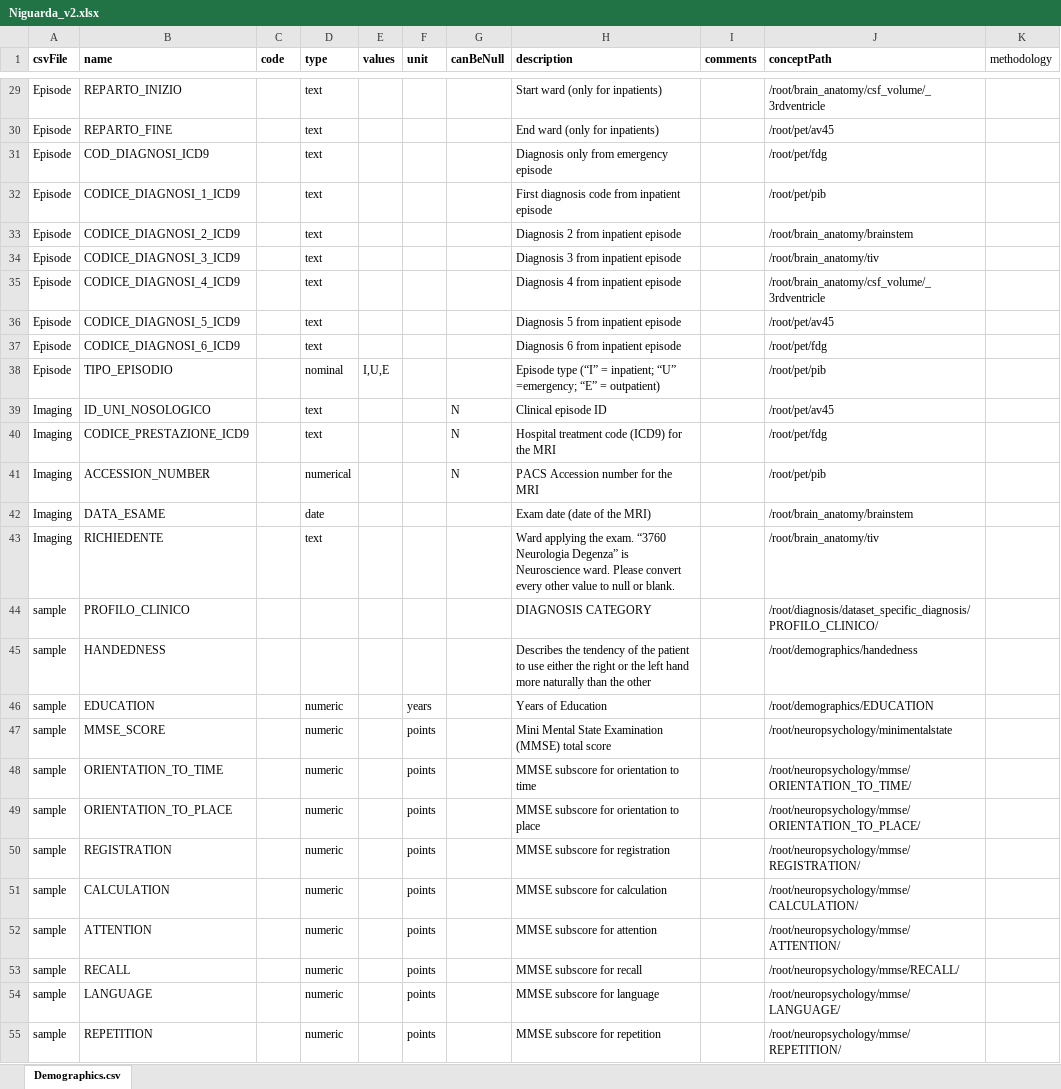
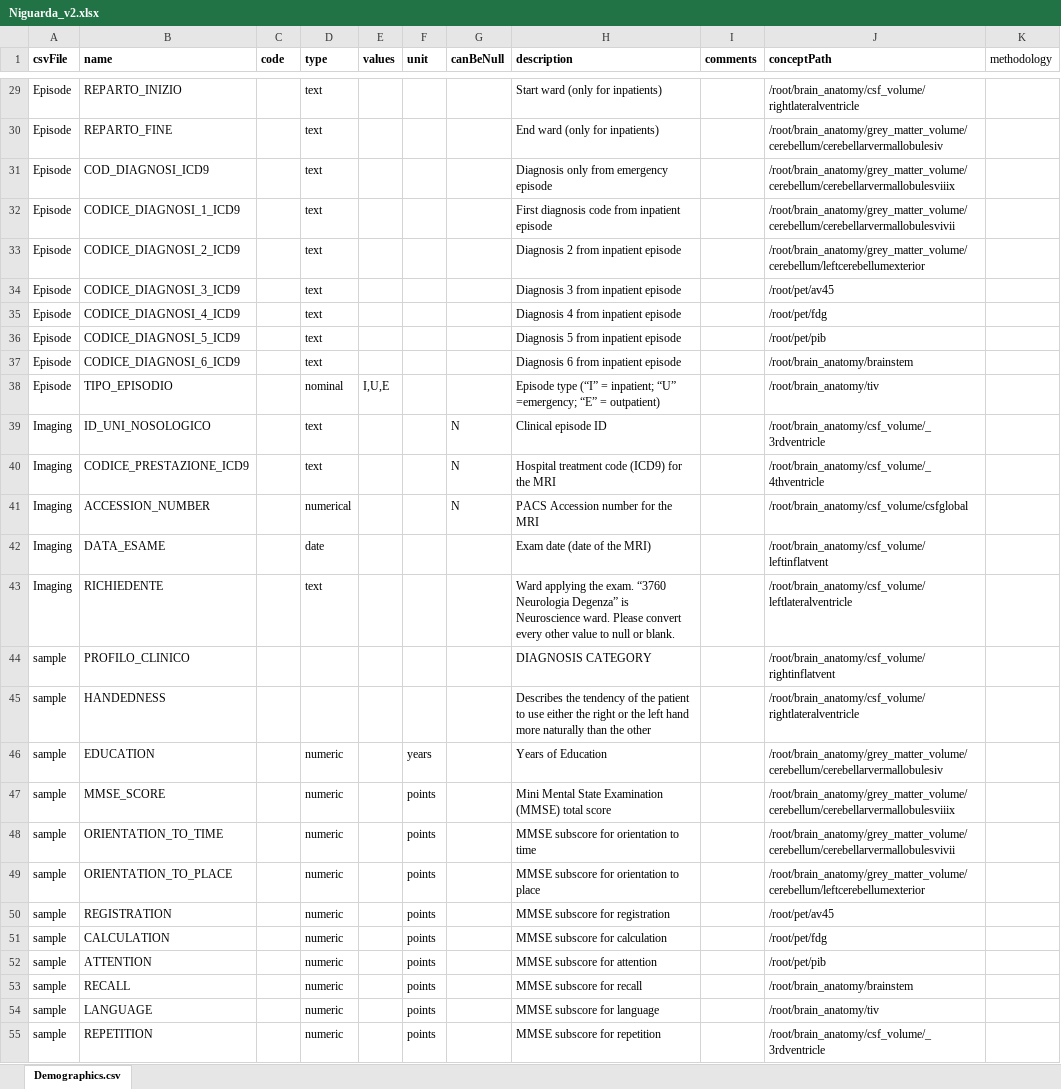
Before and after one commit to aueb-wim/DataCatalogue, an Excel workbook: target/classes/data/variables/Niguarda_v2.xlsx, sheet Demographics.csv, drawn as a sheet; only a part is shown, gaps mark what is left out; values as stored, in another font and other column widths than the file's, no borders; the diff covers the shown part only; the diff names each change by its address in the sheet, - before the commit and + after, or states it on an @@ line.

```diff
--- a/target/classes/data/variables/Niguarda_v2.xlsx (sheet Demographics.csv)
+++ b/target/classes/data/variables/Niguarda_v2.xlsx (sheet Demographics.csv)
-J29 (conceptPath): /root/brain_anatomy/csf_volume/_3rdventricle
+J29 (conceptPath): /root/brain_anatomy/csf_volume/rightlateralventricle
-J30 (conceptPath): /root/pet/av45
+J30 (conceptPath): /root/brain_anatomy/grey_matter_volume/cerebellum/cerebellarvermallobulesiv
-J31 (conceptPath): /root/pet/fdg
+J31 (conceptPath): /root/brain_anatomy/grey_matter_volume/cerebellum/cerebellarvermallobulesviiix
-J32 (conceptPath): /root/pet/pib
+J32 (conceptPath): /root/brain_anatomy/grey_matter_volume/cerebellum/cerebellarvermallobulesvivii
-J33 (conceptPath): /root/brain_anatomy/brainstem
+J33 (conceptPath): /root/brain_anatomy/grey_matter_volume/cerebellum/leftcerebellumexterior
-J34 (conceptPath): /root/brain_anatomy/tiv
+J34 (conceptPath): /root/pet/av45
-J35 (conceptPath): /root/brain_anatomy/csf_volume/_3rdventricle
+J35 (conceptPath): /root/pet/fdg
-J36 (conceptPath): /root/pet/av45
+J36 (conceptPath): /root/pet/pib
-J37 (conceptPath): /root/pet/fdg
+J37 (conceptPath): /root/brain_anatomy/brainstem
-J38 (conceptPath): /root/pet/pib
+J38 (conceptPath): /root/brain_anatomy/tiv
-J39 (conceptPath): /root/pet/av45
+J39 (conceptPath): /root/brain_anatomy/csf_volume/_3rdventricle
-J40 (conceptPath): /root/pet/fdg
+J40 (conceptPath): /root/brain_anatomy/csf_volume/_4thventricle
-J41 (conceptPath): /root/pet/pib
+J41 (conceptPath): /root/brain_anatomy/csf_volume/csfglobal
-J42 (conceptPath): /root/brain_anatomy/brainstem
+J42 (conceptPath): /root/brain_anatomy/csf_volume/leftinflatvent
-J43 (conceptPath): /root/brain_anatomy/tiv
+J43 (conceptPath): /root/brain_anatomy/csf_volume/leftlateralventricle
-J44 (conceptPath): /root/diagnosis/dataset_specific_diagnosis/PROFILO_CLINICO/
+J44 (conceptPath): /root/brain_anatomy/csf_volume/rightinflatvent
-J45 (conceptPath): /root/demographics/handedness
+J45 (conceptPath): /root/brain_anatomy/csf_volume/rightlateralventricle
-J46 (conceptPath): /root/demographics/EDUCATION
+J46 (conceptPath): /root/brain_anatomy/grey_matter_volume/cerebellum/cerebellarvermallobulesiv
-J47 (conceptPath): /root/neuropsychology/minimentalstate
+J47 (conceptPath): /root/brain_anatomy/grey_matter_volume/cerebellum/cerebellarvermallobulesviiix
-J48 (conceptPath): /root/neuropsychology/mmse/ORIENTATION_TO_TIME/
+J48 (conceptPath): /root/brain_anatomy/grey_matter_volume/cerebellum/cerebellarvermallobulesvivii
-J49 (conceptPath): /root/neuropsychology/mmse/ORIENTATION_TO_PLACE/
+J49 (conceptPath): /root/brain_anatomy/grey_matter_volume/cerebellum/leftcerebellumexterior
-J50 (conceptPath): /root/neuropsychology/mmse/REGISTRATION/
+J50 (conceptPath): /root/pet/av45
-J51 (conceptPath): /root/neuropsychology/mmse/CALCULATION/
+J51 (conceptPath): /root/pet/fdg
-J52 (conceptPath): /root/neuropsychology/mmse/ATTENTION/
+J52 (conceptPath): /root/pet/pib
-J53 (conceptPath): /root/neuropsychology/mmse/RECALL/
+J53 (conceptPath): /root/brain_anatomy/brainstem
-J54 (conceptPath): /root/neuropsychology/mmse/LANGUAGE/
+J54 (conceptPath): /root/brain_anatomy/tiv
-J55 (conceptPath): /root/neuropsychology/mmse/REPETITION/
+J55 (conceptPath): /root/brain_anatomy/csf_volume/_3rdventricle
```
Also changed, not shown: 45 edited cells elsewhere in this sheet, 41 other files.
